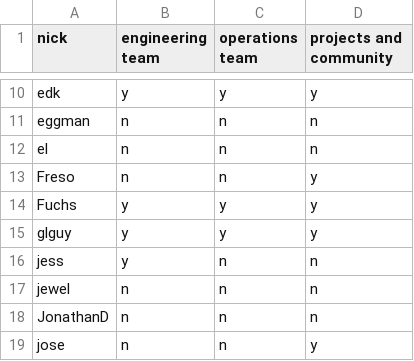
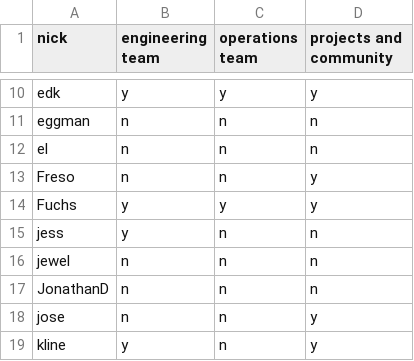
Before and after one commit to Libera-Chat/libera-chat.github.io, a CSV file: _data/staff.csv, drawn as a sheet; only a part is shown, gaps mark what is left out; the shorter side is filled out with more unchanged rows.

Commit message:
Update staff.csv

```diff
--- a/_data/staff.csv
+++ b/_data/staff.csv
@@ -14,3 +14,2 @@ Freso,n,n,y
 Fuchs,y,y,y
-glguy,y,y,y
 jess,y,n,n
```
